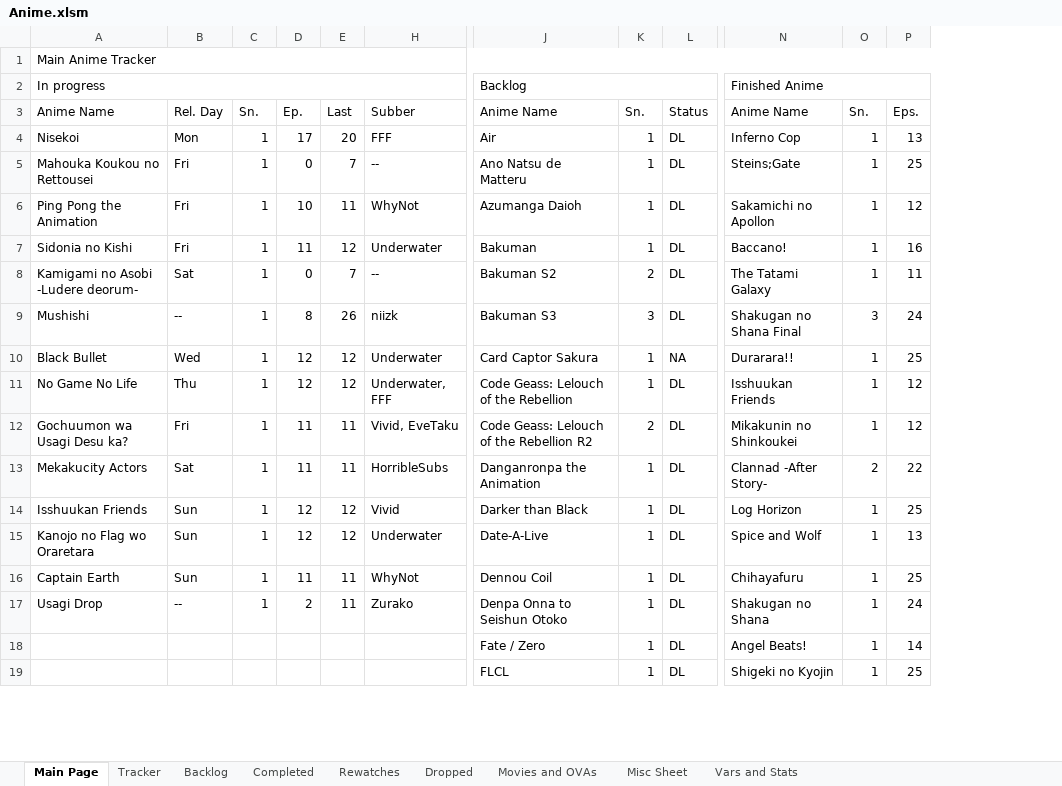
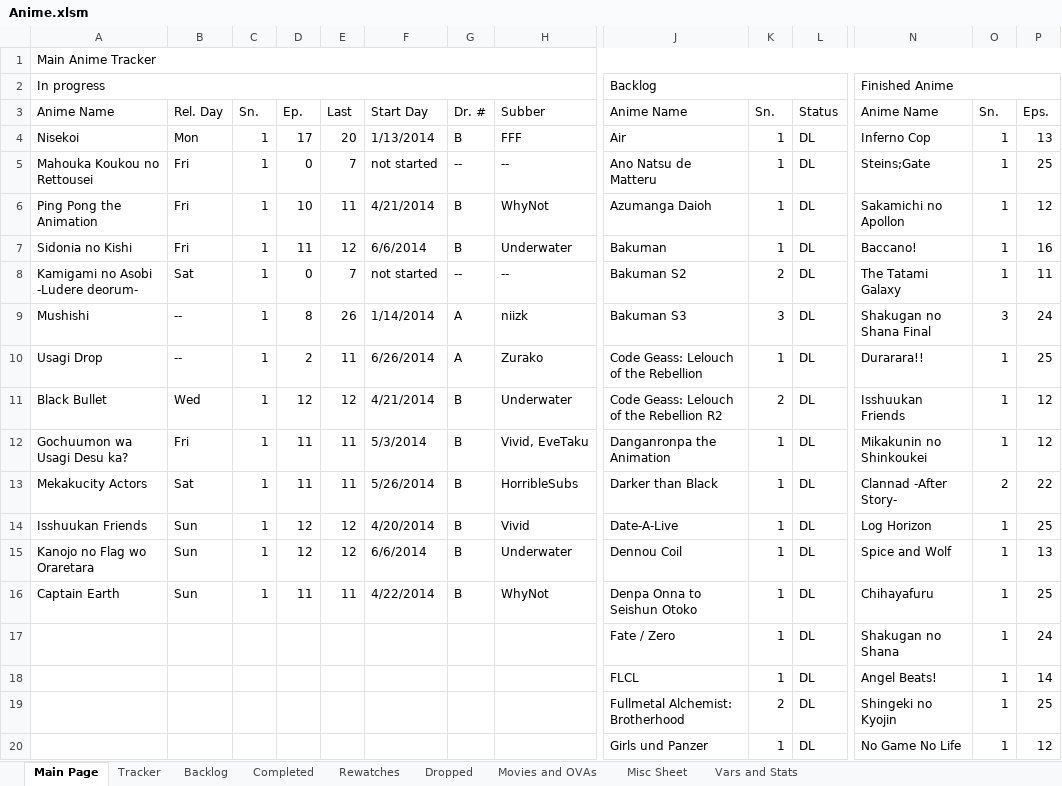
Before and after one commit to Tsukinara/AnimeTracker, an Excel workbook: Anime.xlsm, sheet Main Page, drawn as a sheet; only a part is shown, gaps mark what is left out; values as stored, in another font and other column widths than the file's, no cell formats; charts and pictures and conditional formats not drawn; rows hold the shown columns only; the diff covers the shown part only; the diff names each change by its address in the sheet, - before the commit and + after, or states it on an @@ line.

```diff
--- a/Anime.xlsm (sheet Main Page)
+++ b/Anime.xlsm (sheet Main Page)
@@ column F (Start Day) unhidden, rows 4-16: 1/13/2014 | not started | 4/21/2014 | 6/6/2014 | not started | 1/14/2014 | 6/26/2014 | 4/21/2014 | 5/3/2014 | 5/26/2014 | 4/20/2014 | 6/6/2014 | 4/22/2014 @@
@@ column G (Dr. #) unhidden, rows 4-16: B | -- | B | B | -- | A | A | B | B | B | B | B | B @@
-A10 (Anime Name): Black Bullet
+A10 (Anime Name): Usagi Drop
-B10 (Rel. Day): Wed
+B10 (Rel. Day): --
-D10 (Ep.): 12
+D10 (Ep.): 2
-E10 (Last): 12
+E10 (Last): 11
-H10 (Subber): Underwater
+H10 (Subber): Zurako
-J10 (Anime Name): Card Captor Sakura
+J10 (Anime Name): Code Geass: Lelouch of the Rebellion
-L10 (Status): NA
+L10 (Status): DL
-A11 (Anime Name): No Game No Life
+A11 (Anime Name): Black Bullet
-B11 (Rel. Day): Thu
+B11 (Rel. Day): Wed
-H11 (Subber): Underwater, FFF
+H11 (Subber): Underwater
-J11 (Anime Name): Code Geass: Lelouch of the Rebellion
+J11 (Anime Name): Code Geass: Lelouch of the Rebellion R2
-K11 (Sn.): 1
+K11 (Sn.): 2
-J12 (Anime Name): Code Geass: Lelouch of the Rebellion R2
+J12 (Anime Name): Danganronpa the Animation
-K12 (Sn.): 2
+K12 (Sn.): 1
-J13 (Anime Name): Danganronpa the Animation
+J13 (Anime Name): Darker than Black
-J14 (Anime Name): Darker than Black
+J14 (Anime Name): Date-A-Live
-J15 (Anime Name): Date-A-Live
+J15 (Anime Name): Dennou Coil
-J16 (Anime Name): Dennou Coil
+J16 (Anime Name): Denpa Onna to Seishun Otoko
-A17 (Anime Name): Usagi Drop
+A17 (Anime Name): (empty)
-B17 (Rel. Day): --
+B17 (Rel. Day): (empty)
-C17 (Sn.): 1
+C17 (Sn.): (empty)
-D17 (Ep.): 2
+D17 (Ep.): (empty)
-E17 (Last): 11
+E17 (Last): (empty)
-H17 (Subber): Zurako
+H17 (Subber): (empty)
-J17 (Anime Name): Denpa Onna to Seishun Otoko
+J17 (Anime Name): Fate / Zero
-J18 (Anime Name): Fate / Zero
+J18 (Anime Name): FLCL
-J19 (Anime Name): FLCL
+J19 (Anime Name): Fullmetal Alchemist: Brotherhood
-K19 (Sn.): 1
+K19 (Sn.): 2
-N19 (Anime Name): Shigeki no Kyojin
+N19 (Anime Name): Shingeki no Kyojin
+row 20:  |  |  |  |  |  |  |  | Girls und Panzer | 1 | DL | No Game No Life | 1 | 12
```
Also changed, not shown: 1 added row, 1 removed row, 114 edited cells and merged cells elsewhere in this sheet, sheet Rewatches, sheet Completed, sheet Backlog, sheet Vars and Stats, sheet Tracker, cell formats, formulas that keep their value, hidden cells, charts or pictures.
